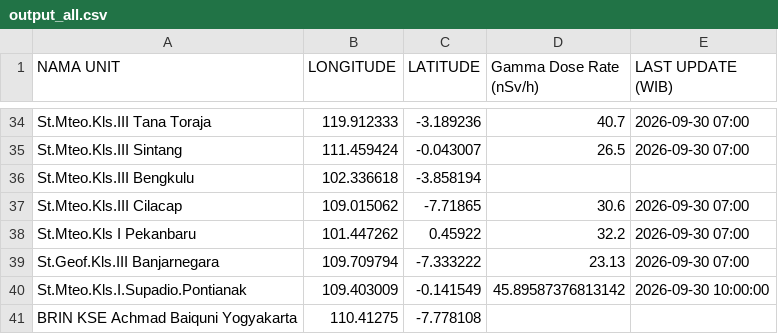
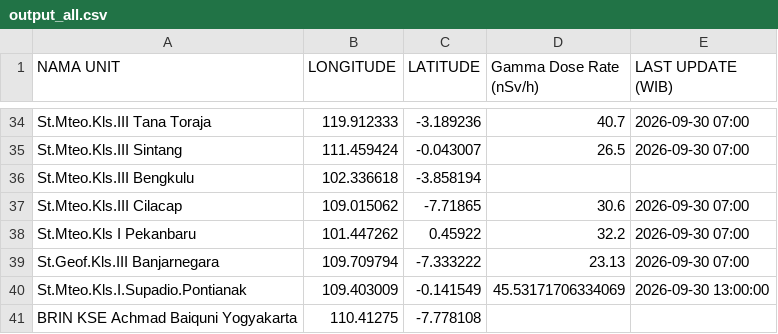
Before and after one commit to kfkndkkn/rdms, a CSV file: output_all.csv, drawn as a sheet; only a part is shown, gaps mark what is left out.

Commit message:
Auto update 2026-09-30 13:04:35

```diff
--- a/output_all.csv
+++ b/output_all.csv
@@ -39,3 +39,3 @@ St.Mteo.Kls I Pekanbaru,101.447262,0.45922,32.2,2026-09-30 07:00
 St.Geof.Kls.III Banjarnegara,109.709794,-7.333222,23.13,2026-09-30 07:00
-St.Mteo.Kls.I.Supadio.Pontianak,109.403009,-0.141549,45.89587376813142,2026-09-30 10:00:00
+St.Mteo.Kls.I.Supadio.Pontianak,109.403009,-0.141549,45.53171706334069,2026-09-30 13:00:00
 BRIN KSE Achmad Baiquni Yogyakarta,110.41275,-7.778108,,
```
